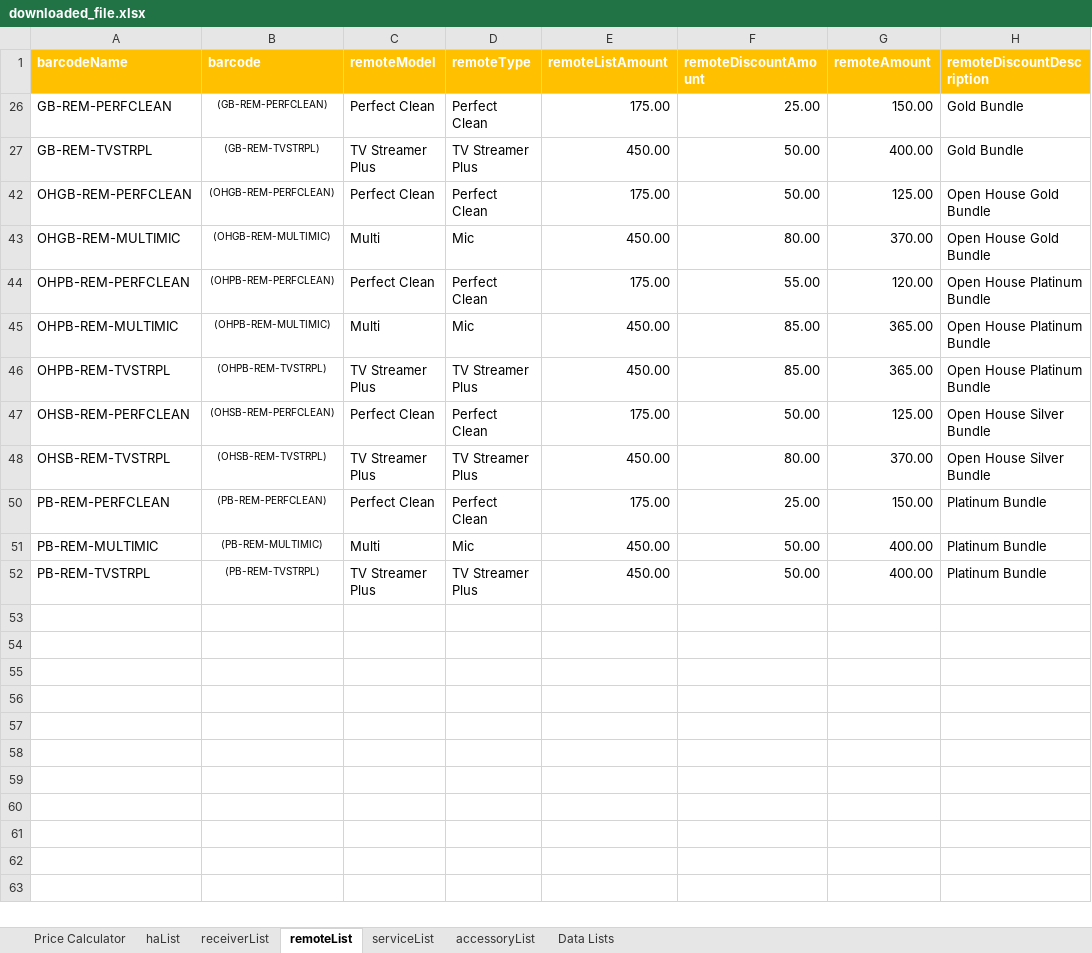
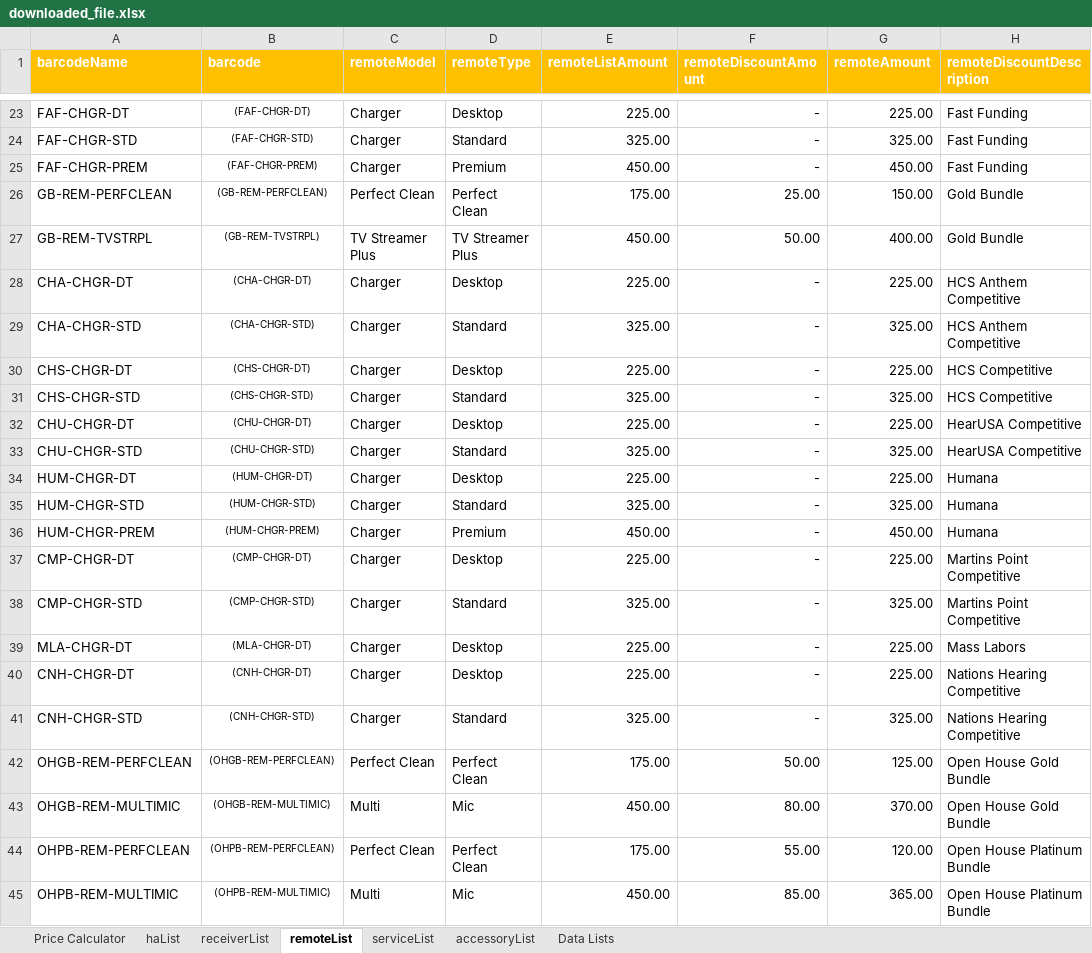
Before and after one commit to Sublevel1384/public-assets, an Excel workbook: downloaded_file.xlsx, sheet remoteList, drawn as a sheet; only a part is shown, gaps mark what is left out; the shorter side is filled out with more unchanged rows; values as stored, in another font and other column widths than the file's, no borders; table styles not drawn; the diff covers the shown part only; the diff names each change by its address in the sheet, - before the commit and + after, or states it on an @@ line.

```diff
--- a/downloaded_file.xlsx (sheet remoteList)
+++ b/downloaded_file.xlsx (sheet remoteList)
@@ row 23 unhidden: FAF-CHGR-DT | (FAF-CHGR-DT) | Charger | Desktop | 225.00 | - | 225.00 | Fast Funding @@
@@ row 24 unhidden: FAF-CHGR-STD | (FAF-CHGR-STD) | Charger | Standard | 325.00 | - | 325.00 | Fast Funding @@
@@ row 25 unhidden: FAF-CHGR-PREM | (FAF-CHGR-PREM) | Charger | Premium | 450.00 | - | 450.00 | Fast Funding @@
@@ row 28 unhidden: CHA-CHGR-DT | (CHA-CHGR-DT) | Charger | Desktop | 225.00 | - | 225.00 | HCS Anthem Competitive @@
@@ row 29 unhidden: CHA-CHGR-STD | (CHA-CHGR-STD) | Charger | Standard | 325.00 | - | 325.00 | HCS Anthem Competitive @@
@@ row 30 unhidden: CHS-CHGR-DT | (CHS-CHGR-DT) | Charger | Desktop | 225.00 | - | 225.00 | HCS Competitive @@
@@ row 31 unhidden: CHS-CHGR-STD | (CHS-CHGR-STD) | Charger | Standard | 325.00 | - | 325.00 | HCS Competitive @@
@@ row 32 unhidden: CHU-CHGR-DT | (CHU-CHGR-DT) | Charger | Desktop | 225.00 | - | 225.00 | HearUSA Competitive @@
@@ row 33 unhidden: CHU-CHGR-STD | (CHU-CHGR-STD) | Charger | Standard | 325.00 | - | 325.00 | HearUSA Competitive @@
@@ row 34 unhidden: HUM-CHGR-DT | (HUM-CHGR-DT) | Charger | Desktop | 225.00 | - | 225.00 | Humana @@
@@ row 35 unhidden: HUM-CHGR-STD | (HUM-CHGR-STD) | Charger | Standard | 325.00 | - | 325.00 | Humana @@
@@ row 36 unhidden: HUM-CHGR-PREM | (HUM-CHGR-PREM) | Charger | Premium | 450.00 | - | 450.00 | Humana @@
@@ row 37 unhidden: CMP-CHGR-DT | (CMP-CHGR-DT) | Charger | Desktop | 225.00 | - | 225.00 | Martins Point Competitive @@
@@ row 38 unhidden: CMP-CHGR-STD | (CMP-CHGR-STD) | Charger | Standard | 325.00 | - | 325.00 | Martins Point Competitive @@
@@ row 39 unhidden: MLA-CHGR-DT | (MLA-CHGR-DT) | Charger | Desktop | 225.00 | - | 225.00 | Mass Labors @@
@@ row 40 unhidden: CNH-CHGR-DT | (CNH-CHGR-DT) | Charger | Desktop | 225.00 | - | 225.00 | Nations Hearing Competitive @@
@@ row 41 unhidden: CNH-CHGR-STD | (CNH-CHGR-STD) | Charger | Standard | 325.00 | - | 325.00 | Nations Hearing Competitive @@
```
Also changed, not shown: 62 hidden or unhidden rows elsewhere in this sheet, sheet Data Lists, sheet haList, formulas that keep their value, hidden cells.
